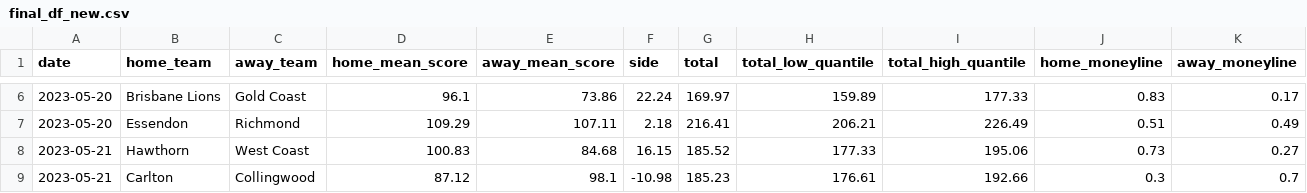
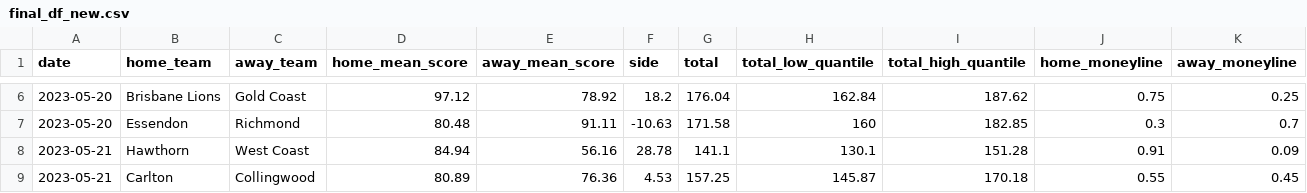
Before and after one commit to EricPPeterson/afl-model, a CSV file: final_df_new.csv, drawn as a sheet; only a part is shown, gaps mark what is left out; the diff covers the shown part only.

```diff
--- a/final_df_new.csv
+++ b/final_df_new.csv
@@ -6,4 +6,4 @@
-"2023-05-20","Brisbane Lions","Gold Coast","96.1","73.86","22.24","169.97","159.89","177.33","0.83","0.17"
-"2023-05-20","Essendon","Richmond","109.29","107.11","2.18","216.41","206.21","226.49","0.51","0.49"
-"2023-05-21","Hawthorn","West Coast","100.83","84.68","16.15","185.52","177.33","195.06","0.73","0.27"
-"2023-05-21","Carlton","Collingwood","87.12","98.1","-10.98","185.23","176.61","192.66","0.3","0.7"
+"2023-05-20","Brisbane Lions","Gold Coast","97.12","78.92","18.2","176.04","162.84","187.62","0.75","0.25"
+"2023-05-20","Essendon","Richmond","80.48","91.11","-10.63","171.58","160","182.85","0.3","0.7"
+"2023-05-21","Hawthorn","West Coast","84.94","56.16","28.78","141.1","130.1","151.28","0.91","0.09"
+"2023-05-21","Carlton","Collingwood","80.89","76.36","4.53","157.25","145.87","170.18","0.55","0.45"
```
Also changed, not shown: 38 edited cells elsewhere in this file, weather_output_2023.csv, 1 other file.
